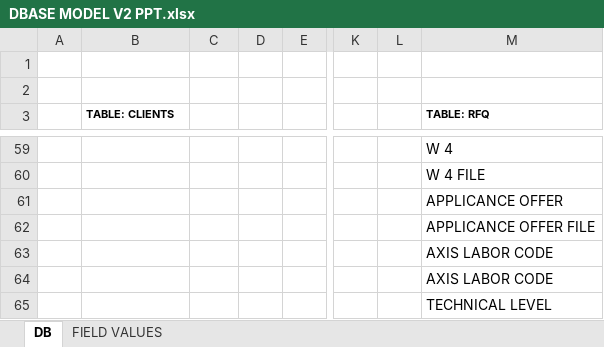
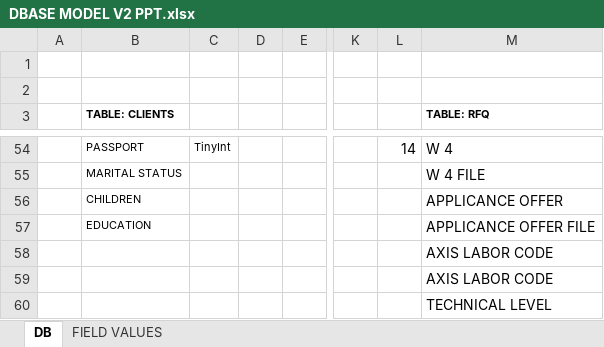
Before and after one commit to josean14/axis, an Excel workbook: Documentacion/DBASE MODEL V2 PPT.xlsx, sheet DB, drawn as a sheet; only a part is shown, gaps mark what is left out; values as stored, in another font and other column widths than the file's, no borders; charts and pictures not drawn; addresses are those after the commit; the diff covers the shown part only; the diff names each change by its address in the sheet, - before the commit and + after, or states it on an @@ line.

```diff
--- a/Documentacion/DBASE MODEL V2 PPT.xlsx (sheet DB)
+++ b/Documentacion/DBASE MODEL V2 PPT.xlsx (sheet DB)
-B54 (TABLE: CLIENTS): (empty)
+B54 (TABLE: CLIENTS): PASSPORT
-C54: (empty)
+C54: TinyInt
-L54: (empty)
+L54: 14
-B55 (TABLE: CLIENTS): (empty)
+B55 (TABLE: CLIENTS): MARITAL STATUS
-B56 (TABLE: CLIENTS): (empty)
+B56 (TABLE: CLIENTS): CHILDREN
-B57 (TABLE: CLIENTS): (empty)
+B57 (TABLE: CLIENTS): EDUCATION
```
Also changed, not shown: 5 removed rows and 45 edited cells elsewhere in this sheet, sheet FIELD VALUES, 4 other files.
